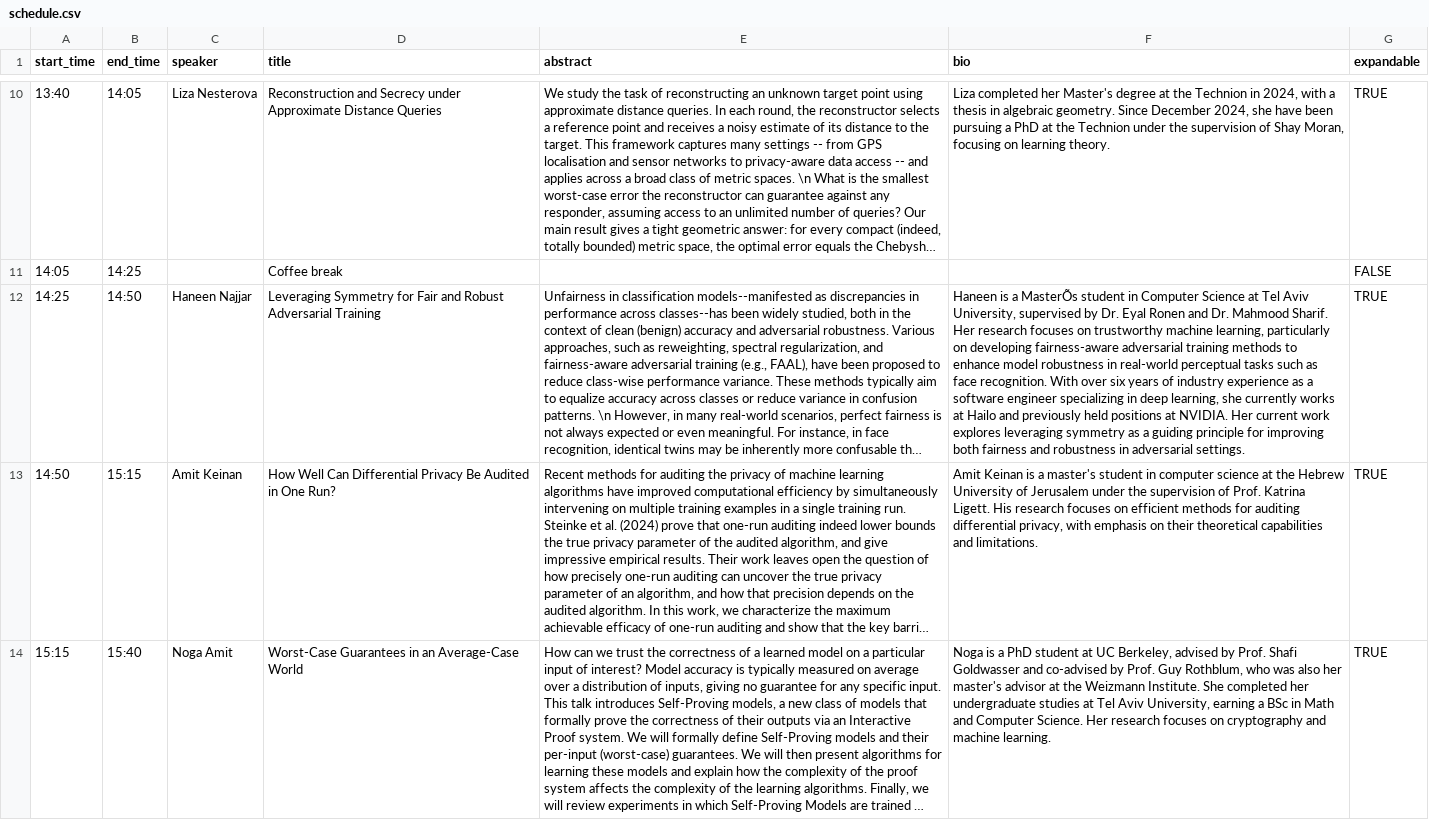
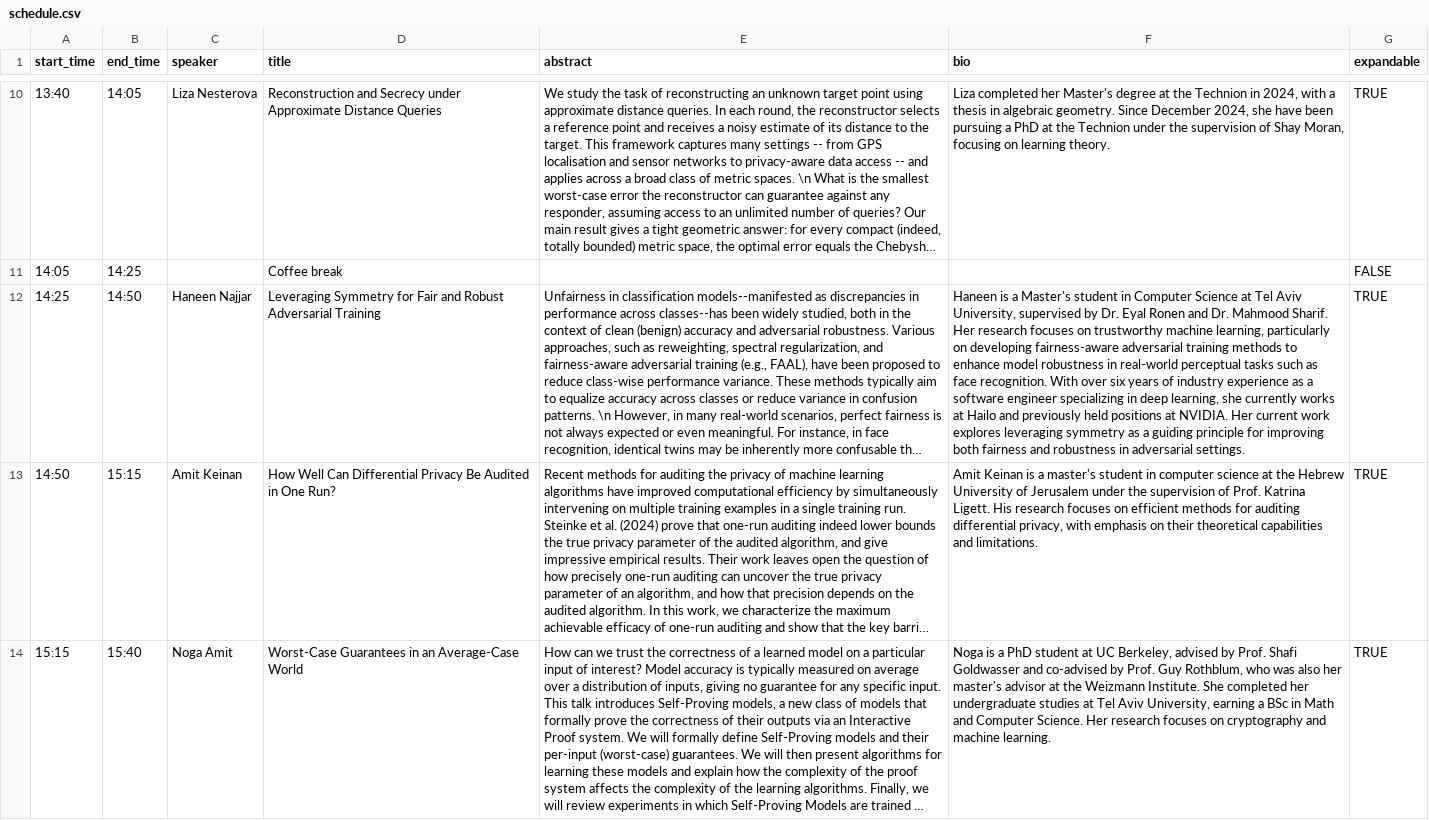
Before and after one commit to moshenfeld/Privacy-Fairness-Workshop, a CSV file: 2025/schedule.csv, drawn as a sheet; only a part is shown, gaps mark what is left out; long unchanged cells end in …; the diff names each change by its address in the sheet, - before the commit and + after, or states it on an @@ line.

Commit message:
Schedule update

```diff
--- a/2025/schedule.csv
+++ b/2025/schedule.csv
-F12 (bio): …is a MasterÕs student in…
+F12 (bio): …is a Master's student in…
```
